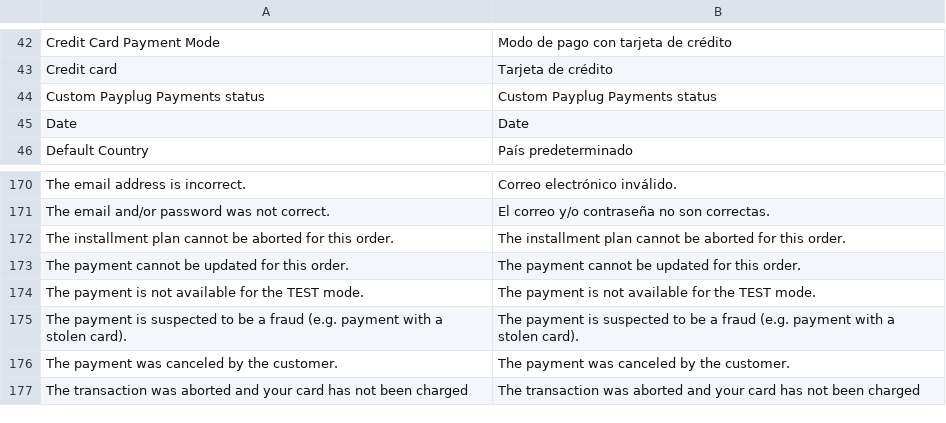
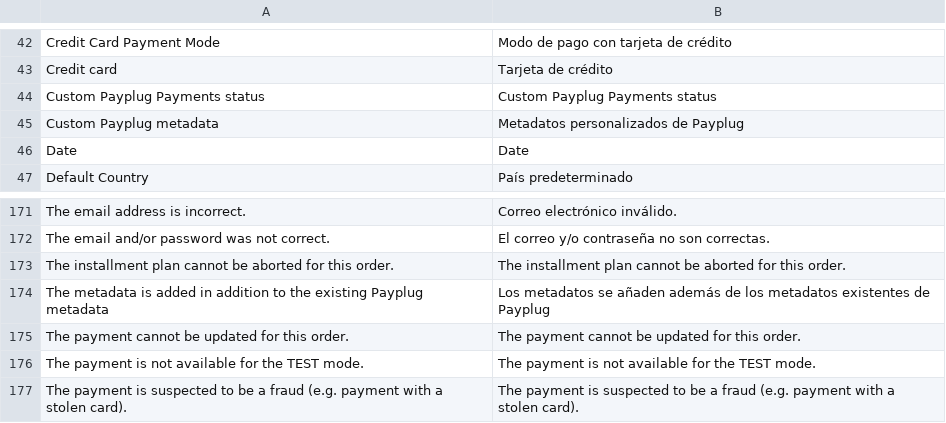
Before and after one commit to payplug/payplug-magento2, a CSV file: i18n/es_ES.csv, drawn as a sheet; only a part is shown, gaps mark what is left out; the shorter side is filled out with more unchanged rows; the diff names each change by its address in the sheet, - before the commit and + after, or states it on an @@ line.

```diff
--- a/i18n/es_ES.csv
+++ b/i18n/es_ES.csv
+row 45: Custom Payplug metadata | Metadatos personalizados de Payplug
+row 174: The metadata is added in addition to the existing Payplug metadata | Los metadatos se añaden además de los metadatos existentes de Payplug
```
Also changed, not shown: i18n/en_US.csv, i18n/fr_FR.csv, 5 other files.
